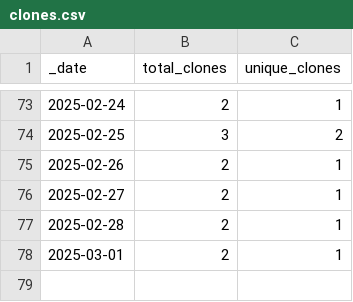
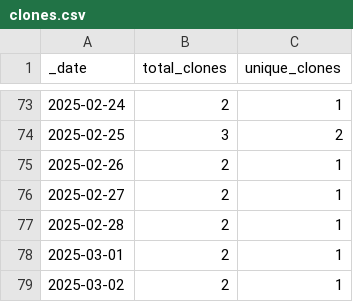
Before and after one commit to korbinib/NMRLipids.github.io, a CSV file: traffic/clones.csv, drawn as a sheet; only a part is shown, gaps mark what is left out; the diff names each change by its address in the sheet, - before the commit and + after, or states it on an @@ line.

Commit message:
GitHub traffic

```diff
--- a/traffic/clones.csv
+++ b/traffic/clones.csv
+row 79: 2025-03-02 | 2 | 1
```
Also changed, not shown: 1 other file.
